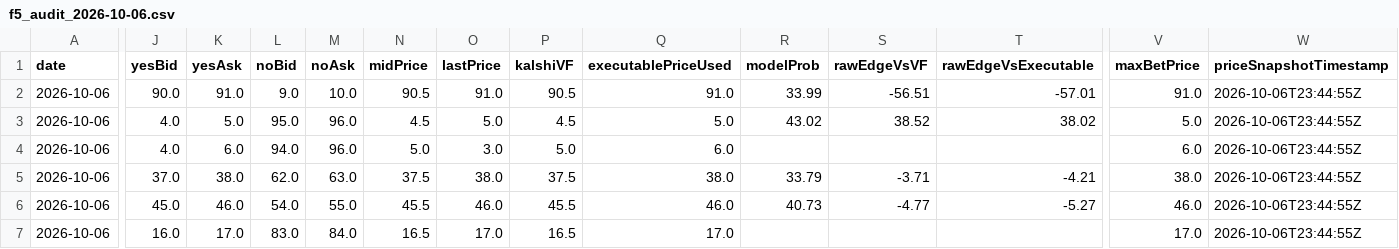
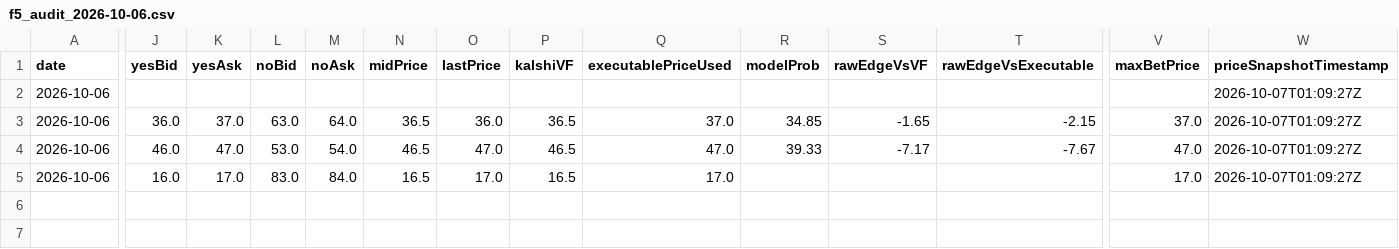
Before and after one commit to chmoses98/edge-finder-api, a CSV file: data/f5_audit_2026-10-06.csv, drawn as a sheet; only a part is shown, gaps mark what is left out; removed rows and columns are numbered as before the commit, all else as after; rows hold the shown columns only; the diff covers the shown part only; the diff names each change by its address in the sheet, - before the commit and + after, or states it on an @@ line.

```diff
--- a/data/f5_audit_2026-10-06.csv
+++ b/data/f5_audit_2026-10-06.csv
-row 2: 2026-10-06 | 90.0 | 91.0 | 9.0 | 10.0 | 90.5 | 91.0 | 90.5 | 91.0 | 33.99 | -56.51 | -57.01 | 91.0 | 2026-10-06T23:44:55Z
-row 3: 2026-10-06 | 4.0 | 5.0 | 95.0 | 96.0 | 4.5 | 5.0 | 4.5 | 5.0 | 43.02 | 38.52 | 38.02 | 5.0 | 2026-10-06T23:44:55Z
-row 4: 2026-10-06 | 4.0 | 6.0 | 94.0 | 96.0 | 5.0 | 3.0 | 5.0 | 6.0 |  |  |  | 6.0 | 2026-10-06T23:44:55Z
+row 2: 2026-10-06 |  |  |  |  |  |  |  |  |  |  |  |  | 2026-10-07T01:09:27Z
-J3 (yesBid): 37.0
+J3 (yesBid): 36.0
-K3 (yesAsk): 38.0
+K3 (yesAsk): 37.0
-L3 (noBid): 62.0
+L3 (noBid): 63.0
-M3 (noAsk): 63.0
+M3 (noAsk): 64.0
-N3 (midPrice): 37.5
+N3 (midPrice): 36.5
-O3 (lastPrice): 38.0
+O3 (lastPrice): 36.0
-P3 (kalshiVF): 37.5
+P3 (kalshiVF): 36.5
-Q3 (executablePriceUsed): 38.0
+Q3 (executablePriceUsed): 37.0
-R3 (modelProb): 33.79
+R3 (modelProb): 34.85
-S3 (rawEdgeVsVF): -3.71
+S3 (rawEdgeVsVF): -1.65
-T3 (rawEdgeVsExecutable): -4.21
+T3 (rawEdgeVsExecutable): -2.15
-V3 (maxBetPrice): 38.0
+V3 (maxBetPrice): 37.0
-W3:W5 (priceSnapshotTimestamp): 2026-10-06T23:44:55Z
+W3:W5 (priceSnapshotTimestamp): 2026-10-07T01:09:27Z
-J4 (yesBid): 45.0
+J4 (yesBid): 46.0
-K4 (yesAsk): 46.0
+K4 (yesAsk): 47.0
-L4 (noBid): 54.0
+L4 (noBid): 53.0
-M4 (noAsk): 55.0
+M4 (noAsk): 54.0
-N4 (midPrice): 45.5
+N4 (midPrice): 46.5
-O4 (lastPrice): 46.0
+O4 (lastPrice): 47.0
-P4 (kalshiVF): 45.5
+P4 (kalshiVF): 46.5
-Q4 (executablePriceUsed): 46.0
+Q4 (executablePriceUsed): 47.0
-R4 (modelProb): 40.73
+R4 (modelProb): 39.33
-S4 (rawEdgeVsVF): -4.77
+S4 (rawEdgeVsVF): -7.17
-T4 (rawEdgeVsExecutable): -5.27
+T4 (rawEdgeVsExecutable): -7.67
-V4 (maxBetPrice): 46.0
+V4 (maxBetPrice): 47.0
```
Also changed, not shown: 2 edited cells elsewhere in this file, 26 other files.
